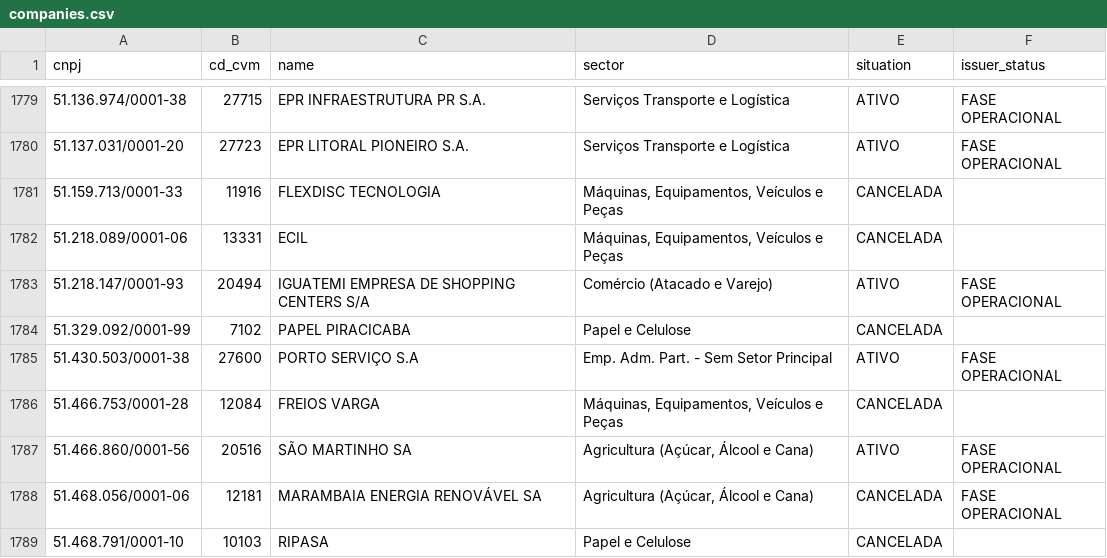
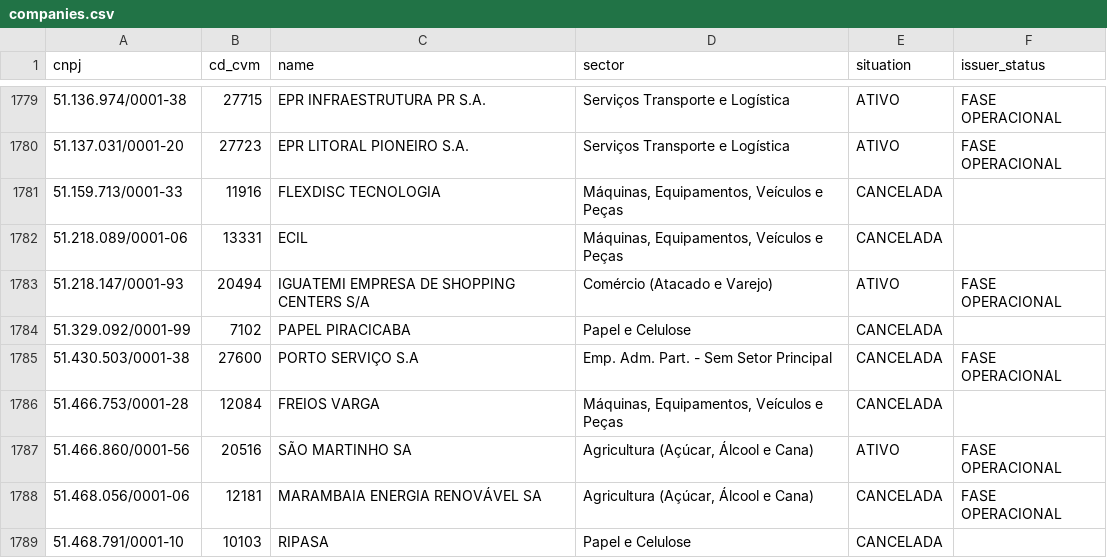
Before and after one commit to mbottoni/b3-radar, a CSV file: data/cvm/companies.csv, drawn as a sheet; only a part is shown, gaps mark what is left out.

```diff
--- a/data/cvm/companies.csv
+++ b/data/cvm/companies.csv
@@ -1784,3 +1784,3 @@ cnpj,cd_cvm,name,sector,situation,issuer_status
 51.329.092/0001-99,7102,PAPEL PIRACICABA,Papel e Celulose,CANCELADA,
-51.430.503/0001-38,27600,PORTO SERVIÇO S.A,Emp. Adm. Part. - Sem Setor Principal,ATIVO,FASE OPERACIONAL
+51.430.503/0001-38,27600,PORTO SERVIÇO S.A,Emp. Adm. Part. - Sem Setor Principal,CANCELADA,FASE OPERACIONAL
 51.466.753/0001-28,12084,FREIOS VARGA,"Máquinas, Equipamentos, Veículos e Peças",CANCELADA,
```
Also changed, not shown: data/macro/cdi.csv, data/picks/cohorts.csv, 10 other files.
